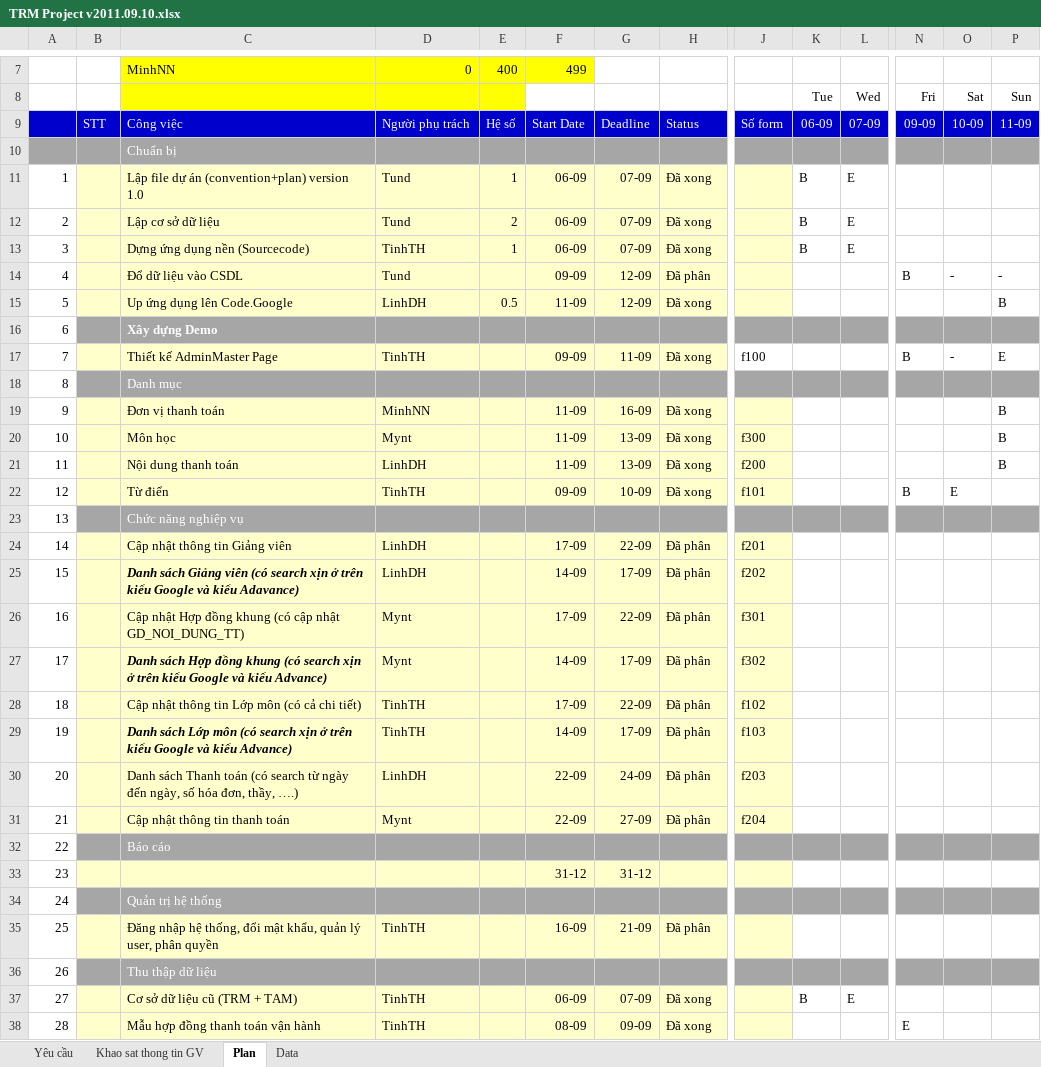
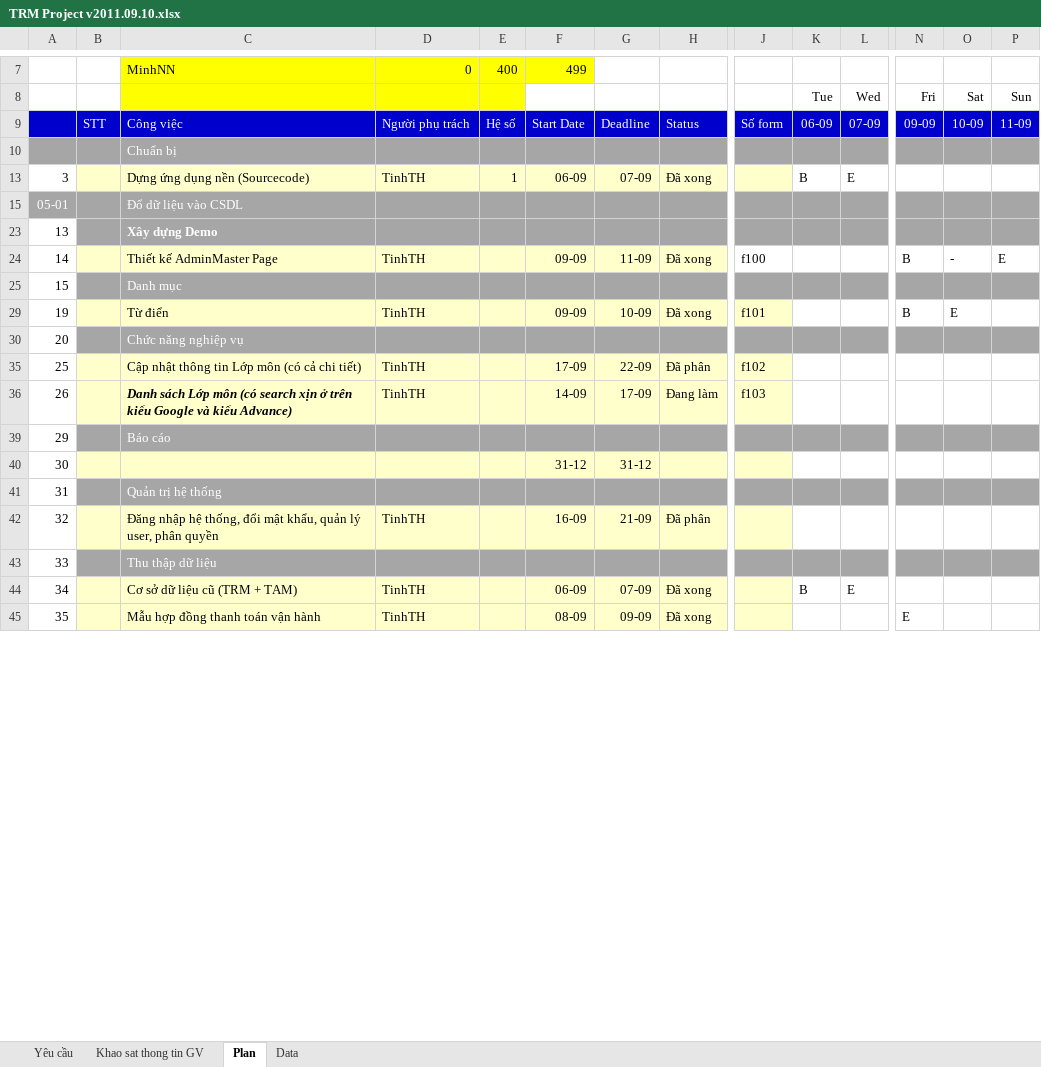
Before and after one commit to nguyendanhtu/project-trm, an Excel workbook: 01. Documents/TRM Project v2011.09.10.xlsx, sheet Plan, drawn as a sheet; only a part is shown, gaps mark what is left out; values as stored, in another font and other column widths than the file's, no borders; conditional formats not drawn; removed rows and columns are numbered as before the commit, all else as after; rows hold the shown columns only; the diff covers the shown part only; the diff names each change by its address in the sheet, - before the commit and + after, or states it on an @@ line.

```diff
--- a/01. Documents/TRM Project v2011.09.10.xlsx (sheet Plan)
+++ b/01. Documents/TRM Project v2011.09.10.xlsx (sheet Plan)
@@ row 11 hidden: 1 |  | Lập file dự án (convention+plan) version 1.0 | Tund | 1 | 06-09 | 07-09 | Đã xong |  | B | E @@
@@ row 12 hidden: 2 |  | Lập cơ sở dữ liệu | Tund | 2 | 06-09 | 07-09 | Đã xong |  | B | E @@
-row 14: 4 |  | Đổ dữ liệu vào CSDL | Tund |  | 09-09 | 12-09 | Đã phân |  |  |  | B | - | -
-row 15: 5 |  | Up ứng dụng lên Code.Google | LinhDH | 0.5 | 11-09 | 12-09 | Đã xong |  |  |  |  |  | B
-row 16: 6 |  | Xây dựng Demo
+row 15: 05-01 |  | Đổ dữ liệu vào CSDL
+row 23: 13 |  | Xây dựng Demo
-A24: 7
+A24: 14
-A25: 8
+A25: 15
-row 19: 9 |  | Đơn vị thanh toán | MinhNN |  | 11-09 | 16-09 | Đã xong |  |  |  |  |  | B
-row 20: 10 |  | Môn học | Mynt |  | 11-09 | 13-09 | Đã xong | f300 |  |  |  |  | B
-row 21: 11 |  | Nội dung thanh toán | LinhDH |  | 11-09 | 13-09 | Đã xong | f200 |  |  |  |  | B
-A29: 12
+A29: 19
-A30: 13
+A30: 20
-row 24: 14 |  | Cập nhật thông tin Giảng viên | LinhDH |  | 17-09 | 22-09 | Đã phân | f201
-row 25: 15 |  | Danh sách Giảng viên (có search xịn ở trên kiểu Google và kiểu Adavance) | LinhDH |  | 14-09 | 17-09 | Đã phân | f202
-row 26: 16 |  | Cập nhật Hợp đồng khung (có cập nhật GD_NOI_DUNG_TT) | Mynt |  | 17-09 | 22-09 | Đã phân | f301
-row 27: 17 |  | Danh sách Hợp đồng khung (có search xịn ở trên kiểu Google và kiểu Advance) | Mynt |  | 14-09 | 17-09 | Đã phân | f302
-A35: 18
+A35: 25
-A36: 19
+A36: 26
-H36: Đã phân
+H36: Đang làm
-row 30: 20 |  | Danh sách Thanh toán (có search từ ngày đến ngày, số hóa đơn, thầy, ….) | LinhDH |  | 22-09 | 24-09 | Đã phân | f203
-row 31: 21 |  | Cập nhật thông tin thanh toán | Mynt |  | 22-09 | 27-09 | Đã phân | f204
-A39: 22
+A39: 29
-A40: 23
+A40: 30
-A41: 24
+A41: 31
-A42: 25
+A42: 32
-A43: 26
+A43: 33
-A44: 27
+A44: 34
-A45: 28
+A45: 35
```
Also changed, not shown: 1 removed row and 9 edited cells elsewhere in this sheet, formulas that keep their value, hidden cells.
